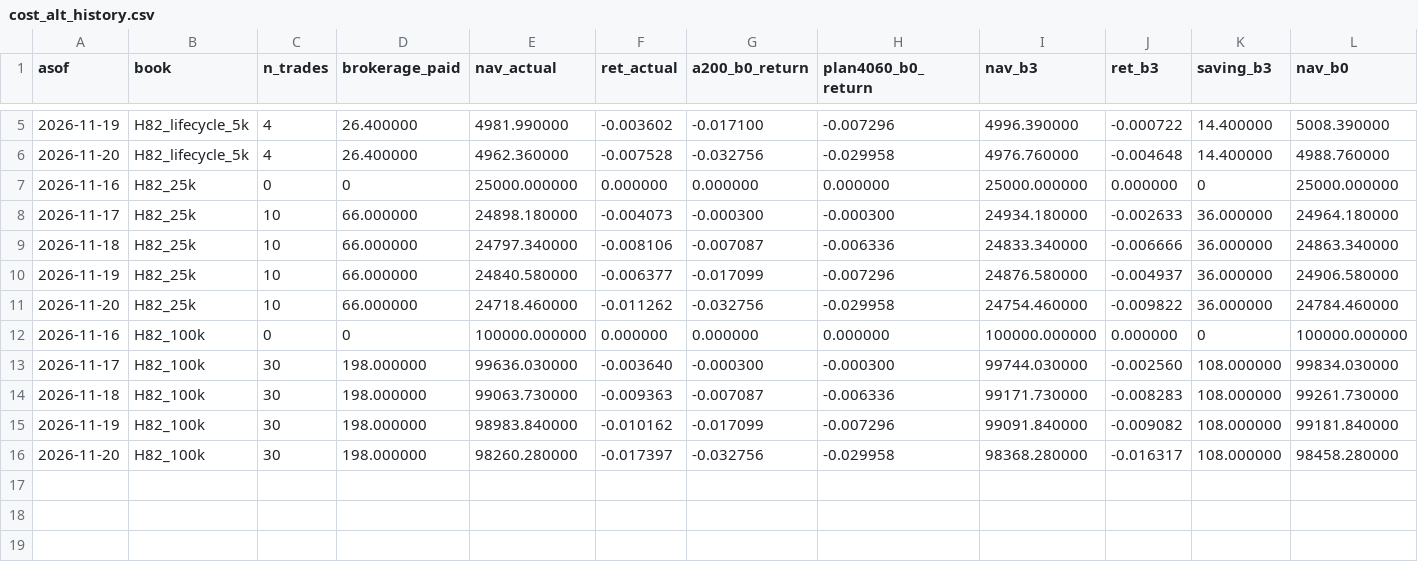
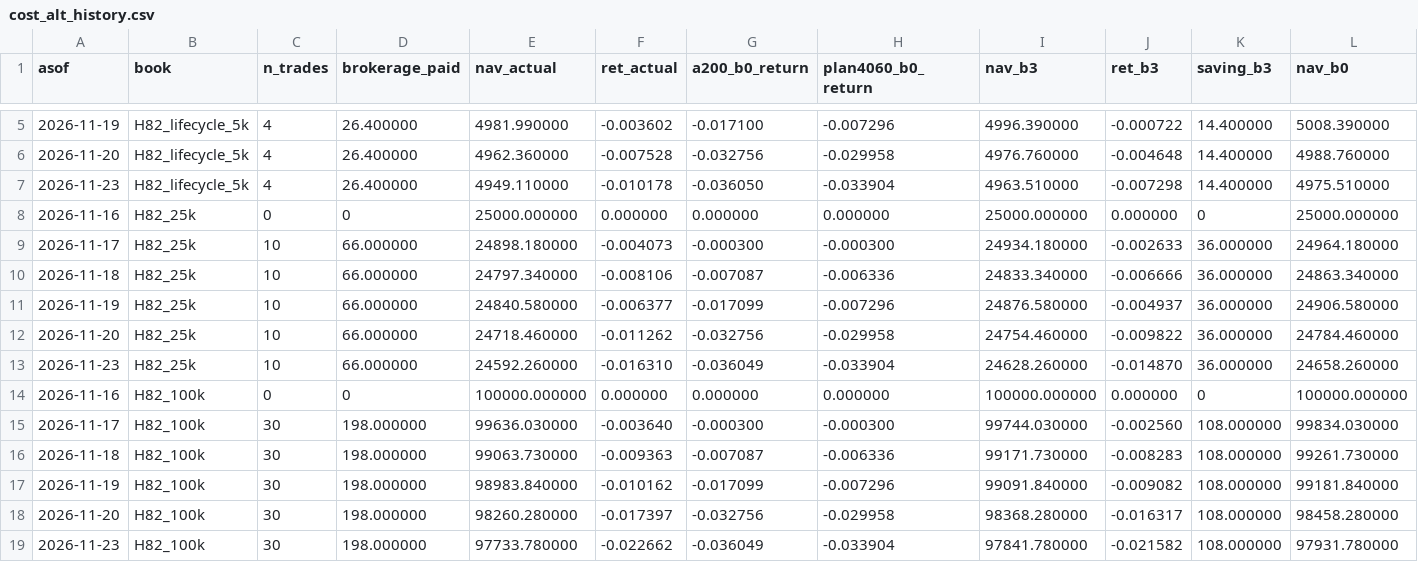
Before and after one commit to mcpaulcary-del/bigwins-trader, a CSV file: onedrive/research2/68_forward_record/paper/cost_alt_history.csv, drawn as a sheet; only a part is shown, gaps mark what is left out; rows hold the shown columns only; the diff names each change by its address in the sheet, - before the commit and + after, or states it on an @@ line.

```diff
--- a/onedrive/research2/68_forward_record/paper/cost_alt_history.csv
+++ b/onedrive/research2/68_forward_record/paper/cost_alt_history.csv
+row 7: 2026-11-23 | H82_lifecycle_5k | 4 | 26.400000 | 4949.110000 | -0.010178 | -0.036050 | -0.033904 | 4963.510000 | -0.007298 | 14.400000 | 4975.510000
+row 13: 2026-11-23 | H82_25k | 10 | 66.000000 | 24592.260000 | -0.016310 | -0.036049 | -0.033904 | 24628.260000 | -0.014870 | 36.000000 | 24658.260000
+row 19: 2026-11-23 | H82_100k | 30 | 198.000000 | 97733.780000 | -0.022662 | -0.036049 | -0.033904 | 97841.780000 | -0.021582 | 108.000000 | 97931.780000
```
Also changed, not shown: onedrive/research2/68_forward_record/paper/holdings_latest.csv, onedrive/research2/68_forward_record/paper/scorecard_latest.csv, 31 other files.
